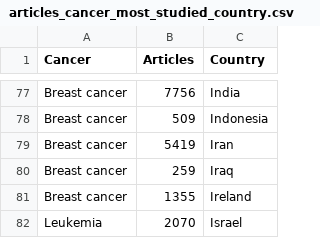
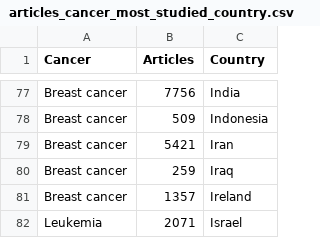
Before and after one commit to svalbuenaa/cancer_studies_deployment, a CSV file: public/data/articles_cancer_most_studied_country.csv, drawn as a sheet; only a part is shown, gaps mark what is left out; the diff covers the shown part only.

Commit message:
Fix calculations

```diff
--- a/public/data/articles_cancer_most_studied_country.csv
+++ b/public/data/articles_cancer_most_studied_country.csv
@@ -78,5 +78,5 @@ Breast cancer,7756,India
 Breast cancer,509,Indonesia
-Breast cancer,5419,Iran
+Breast cancer,5421,Iran
 Breast cancer,259,Iraq
-Breast cancer,1355,Ireland
-Leukemia,2070,Israel
+Breast cancer,1357,Ireland
+Leukemia,2071,Israel
```
Also changed, not shown: 21 edited cells elsewhere in this file.
